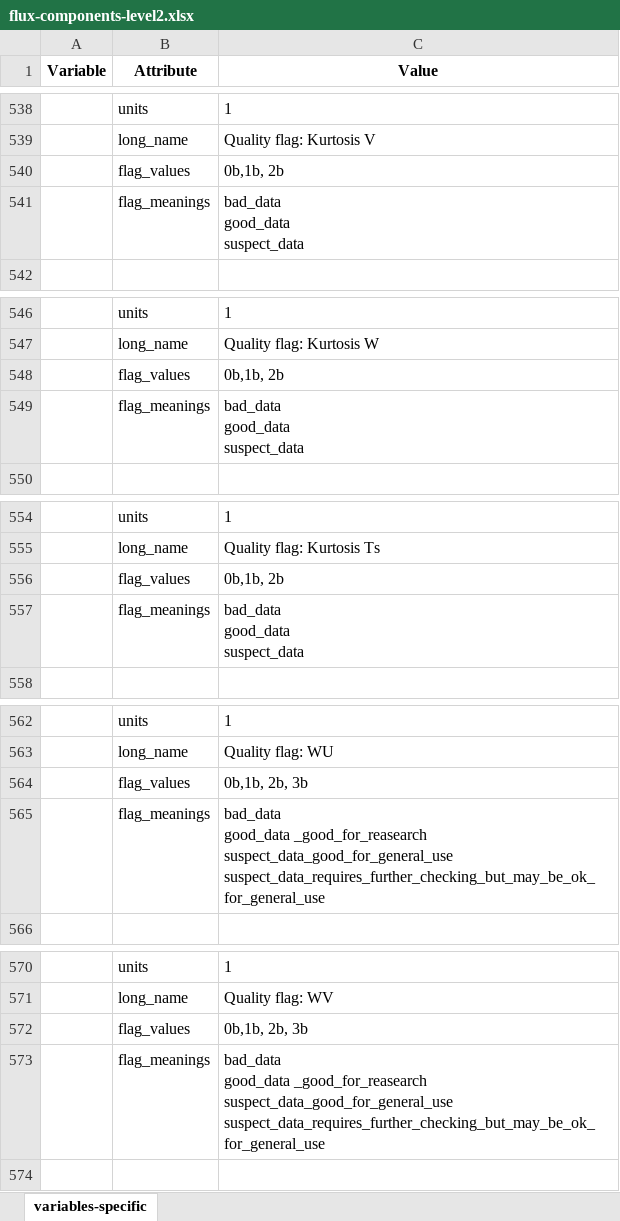
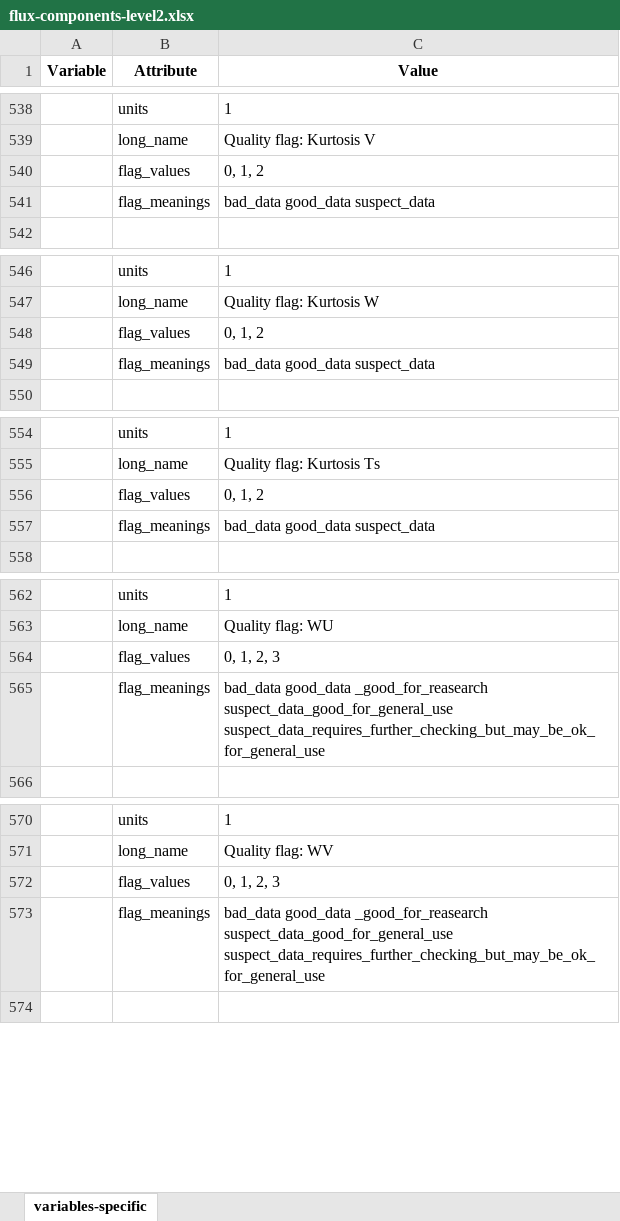
Before and after one commit to heatherguy/ace-ceda-master, an Excel workbook: specific_variables/flux-components-level2.xlsx, sheet variables-specific, drawn as a sheet; only a part is shown, gaps mark what is left out; values as stored, in another font and other column widths than the file's, no borders; ↵ is a line break in a cell; the diff covers the shown part only; the diff names each change by its address in the sheet, - before the commit and + after, or states it on an @@ line.

```diff
--- a/specific_variables/flux-components-level2.xlsx (sheet variables-specific)
+++ b/specific_variables/flux-components-level2.xlsx (sheet variables-specific)
-C540 (Value): 0b,1b, 2b
+C540 (Value): 0, 1, 2
-C541 (Value): bad_data ↵ good_data ↵ suspect_data
+C541 (Value): bad_data good_data suspect_data
-C548 (Value): 0b,1b, 2b
+C548 (Value): 0, 1, 2
-C549 (Value): bad_data ↵ good_data ↵ suspect_data
+C549 (Value): bad_data good_data suspect_data
-C556 (Value): 0b,1b, 2b
+C556 (Value): 0, 1, 2
-C557 (Value): bad_data ↵ good_data ↵ suspect_data
+C557 (Value): bad_data good_data suspect_data
-C564 (Value): 0b,1b, 2b, 3b
+C564 (Value): 0, 1, 2, 3
-C565 (Value): …suspect_data_good_for_general_use ↵ suspect_data_requires_further_checking_but_may_be_ok_for_general_use
+C565 (Value): …suspect_data_good_for_general_use suspect_data_requires_further_checking_but_may_be_ok_for_general_use
-C572 (Value): 0b,1b, 2b, 3b
+C572 (Value): 0, 1, 2, 3
-C573 (Value): …suspect_data_good_for_general_use ↵ suspect_data_requires_further_checking_but_may_be_ok_for_general_use
+C573 (Value): …suspect_data_good_for_general_use suspect_data_requires_further_checking_but_may_be_ok_for_general_use
```
Also changed, not shown: 12 edited cells elsewhere in this sheet, specific_variables/flux-components-level1.xlsx, specific_variables/flux-estimates-level1.xlsx, 8 other files.
